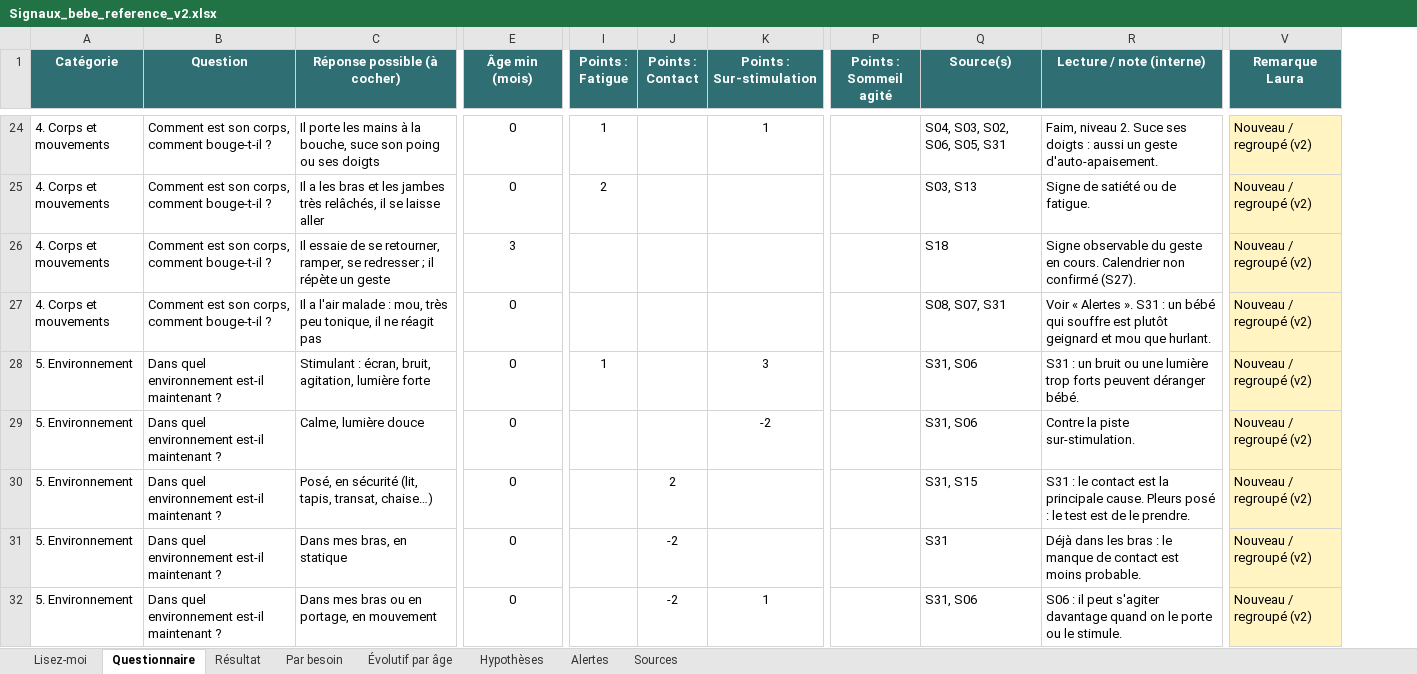
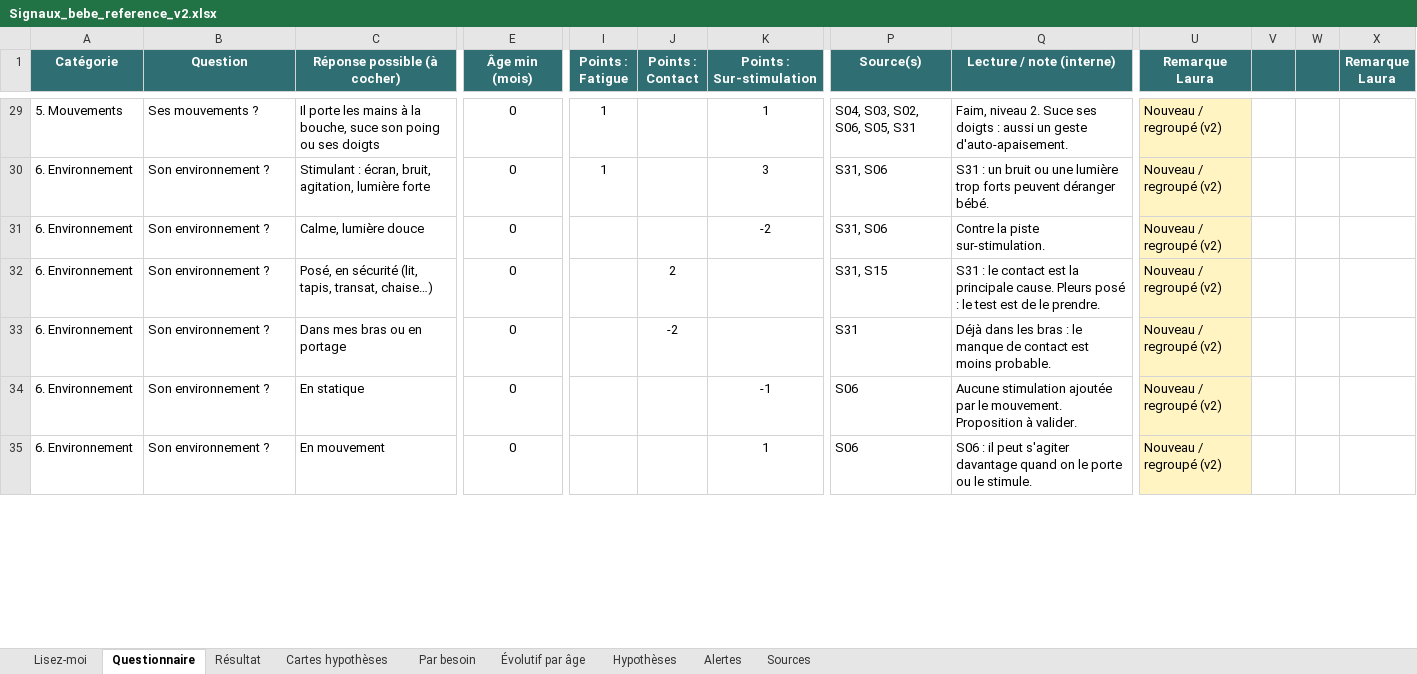
Before and after one commit to Lauratrll/App-B-b-, an Excel workbook: content/signaux-bebe/Signaux_bebe_reference_v2.xlsx, sheet Questionnaire, drawn as a sheet; only a part is shown, gaps mark what is left out; values as stored, in another font and other column widths than the file's, no borders; conditional formats not drawn; removed rows and columns are numbered as before the commit, all else as after; rows hold the shown columns only; the diff covers the shown part only; the diff names each change by its address in the sheet, - before the commit and + after, or states it on an @@ line.

```diff
--- a/content/signaux-bebe/Signaux_bebe_reference_v2.xlsx (sheet Questionnaire)
+++ b/content/signaux-bebe/Signaux_bebe_reference_v2.xlsx (sheet Questionnaire)
+sheet tab: Cartes hypothèses
-column P (Points : Sommeil agité), empty
+column V, empty
+column W, empty
+column X (Remarque Laura), empty
-A29 (Catégorie): 4. Corps et mouvements
+A29 (Catégorie): 5. Mouvements
-B29 (Question): Comment est son corps, comment bouge-t-il ?
+B29 (Question): Ses mouvements ?
-row 25: 4. Corps et mouvements | Comment est son corps, comment bouge-t-il ? | Il a les bras et les jambes très relâchés, il se laisse aller | 0 | 2 |  |  |  | S03, S13 | Signe de satiété ou de fatigue. | Nouveau / regroupé (v2)
-row 26: 4. Corps et mouvements | Comment est son corps, comment bouge-t-il ? | Il essaie de se retourner, ramper, se redresser ; il répète un geste | 3 |  |  |  |  | S18 | Signe observable du geste en cours. Calendrier non confirmé (S27). | Nouveau / regroupé (v2)
-row 27: 4. Corps et mouvements | Comment est son corps, comment bouge-t-il ? | Il a l'air malade : mou, très peu tonique, il ne réagit pas | 0 |  |  |  |  | S08, S07, S31 | Voir « Alertes ». S31 : un bébé qui souffre est plutôt geignard et mou que hurlant. | Nouveau / regroupé (v2)
-A30:A33 (Catégorie): 5. Environnement
+A30:A33 (Catégorie): 6. Environnement
-B30:B33 (Question): Dans quel environnement est-il maintenant ?
+B30:B33 (Question): Son environnement ?
-C33 (Réponse possible (à cocher)): Dans mes bras, en statique
+C33 (Réponse possible (à cocher)): Dans mes bras ou en portage
+row 34: 6. Environnement | Son environnement ? | En statique | 0 |  |  | -1 | S06 | Aucune stimulation ajoutée par le mouvement. Proposition à valider. | Nouveau / regroupé (v2)
-A35 (Catégorie): 5. Environnement
+A35 (Catégorie): 6. Environnement
-B35 (Question): Dans quel environnement est-il maintenant ?
+B35 (Question): Son environnement ?
-C35 (Réponse possible (à cocher)): Dans mes bras ou en portage, en mouvement
+C35 (Réponse possible (à cocher)): En mouvement
-J35 (Points : Contact): -2
+J35 (Points : Contact): (empty)
-P35 (Source(s)): S31, S06
+P35 (Source(s)): S06
```
Also changed, not shown: 8 added rows, 3 removed rows and 54 edited cells elsewhere in this sheet, sheet Par besoin, sheet Résultat, sheet Alertes, sheet Lisez-moi, 10 other files.
